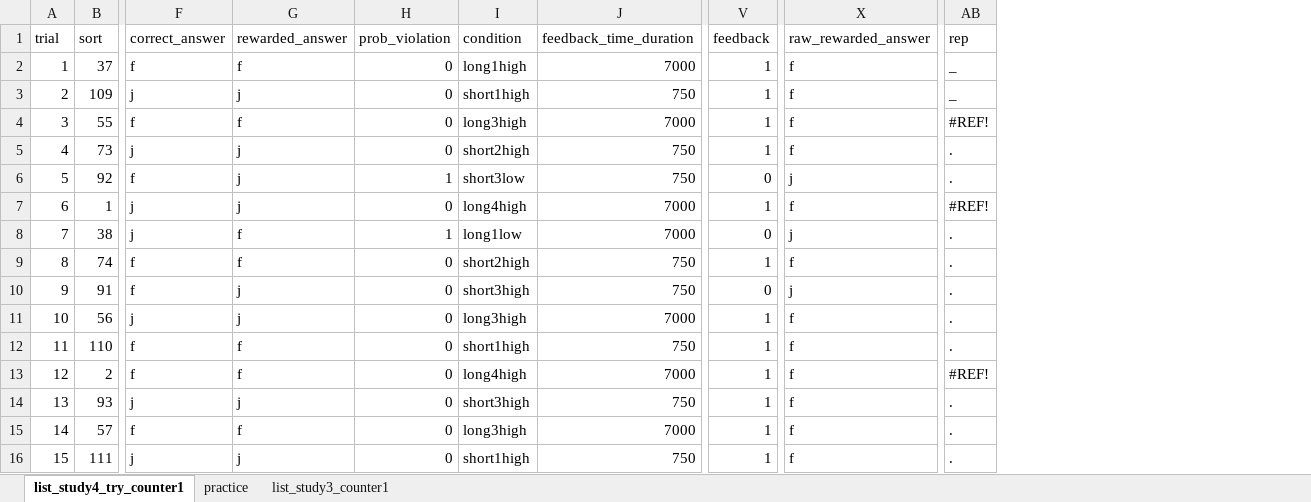
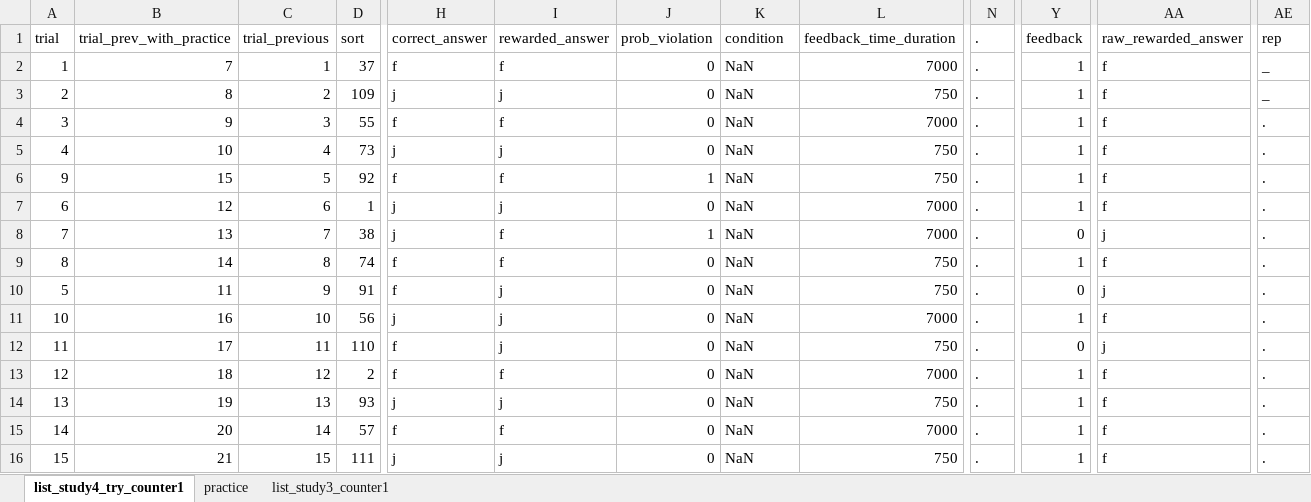
Before and after one commit to OzkanAysegul/feedback-delay-4, an Excel workbook: lists/learn_list_study4_base.xlsx, sheet list_study4_try_counter1, drawn as a sheet; only a part is shown, gaps mark what is left out; values as stored, in another font and other column widths than the file's, no cell formats; addresses are those after the commit; the diff covers the shown part only; the diff names each change by its address in the sheet, - before the commit and + after, or states it on an @@ line.

```diff
--- a/lists/learn_list_study4_base.xlsx (sheet list_study4_try_counter1)
+++ b/lists/learn_list_study4_base.xlsx (sheet list_study4_try_counter1)
+column B (trial_prev_with_practice), rows 2-16: 7 | 8 | 9 | 10 | 15 | 12 | 13 | 14 | 11 | 16 | 17 | 18 | 19 | 20 | 21
+column C (trial_previous), rows 2-16: 1 | 2 | 3 | 4 | 5 | 6 | 7 | 8 | 9 | 10 | 11 | 12 | 13 | 14 | 15
+column N (.), rows 2-16: all .
-K2 (condition): long1high
+K2 (condition): NaN
-K3 (condition): short1high
+K3 (condition): NaN
-K4 (condition): long3high
+K4 (condition): NaN
-AE4 (rep): #REF!
+AE4 (rep): .
-K5 (condition): short2high
+K5 (condition): NaN
-A6 (trial): 5
+A6 (trial): 9
-I6 (rewarded_answer): j
+I6 (rewarded_answer): f
-K6 (condition): short3low
+K6 (condition): NaN
-Y6 (feedback): 0
+Y6 (feedback): 1
-AA6 (raw_rewarded_answer): j
+AA6 (raw_rewarded_answer): f
-K7 (condition): long4high
+K7 (condition): NaN
-AE7 (rep): #REF!
+AE7 (rep): .
-K8 (condition): long1low
+K8 (condition): NaN
-K9 (condition): short2high
+K9 (condition): NaN
-A10 (trial): 9
+A10 (trial): 5
-K10 (condition): short3high
+K10 (condition): NaN
-K11 (condition): long3high
+K11 (condition): NaN
-I12 (rewarded_answer): f
+I12 (rewarded_answer): j
-K12 (condition): short1high
+K12 (condition): NaN
-Y12 (feedback): 1
+Y12 (feedback): 0
-AA12 (raw_rewarded_answer): f
+AA12 (raw_rewarded_answer): j
-K13 (condition): long4high
+K13 (condition): NaN
-AE13 (rep): #REF!
+AE13 (rep): .
-K14 (condition): short3high
+K14 (condition): NaN
-K15 (condition): long3high
+K15 (condition): NaN
-K16 (condition): short1high
+K16 (condition): NaN
```
Also changed, not shown: 11 added rows, 17 removed rows and 303 edited cells elsewhere in this sheet, cell formats, formulas that keep their value, lists/learn_list_study4_c1.xlsx, lists/learn_list_study4_c2.xlsx, 3 other files.
